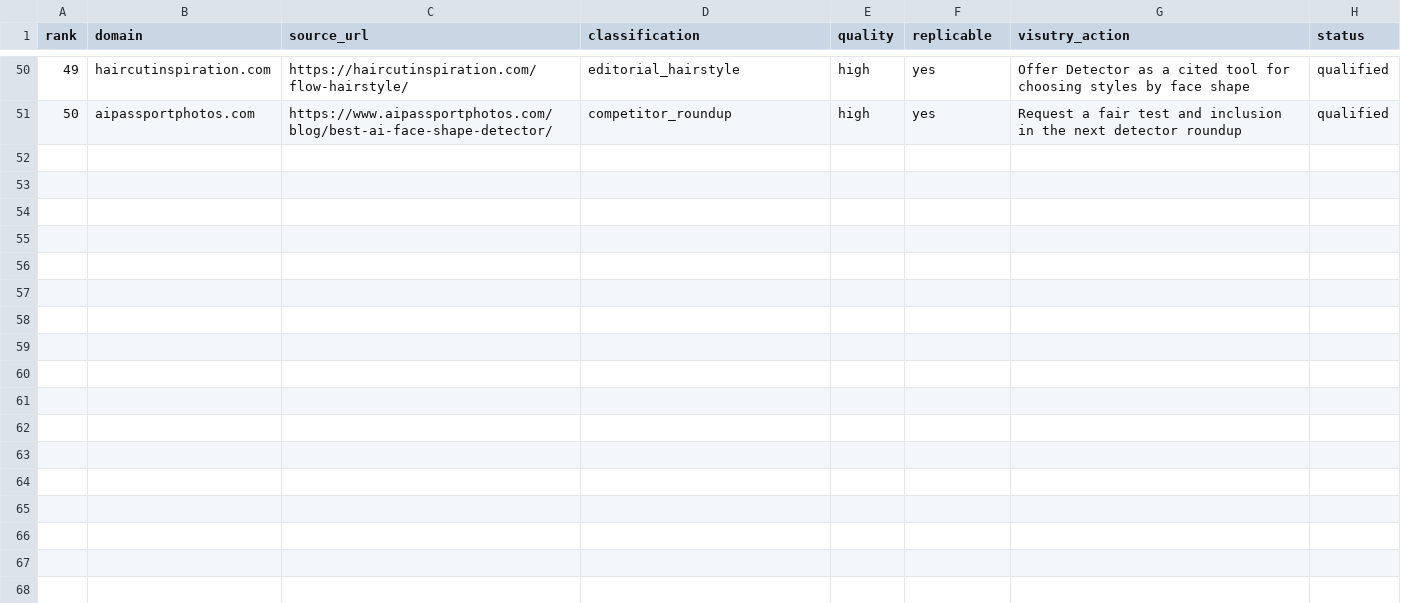
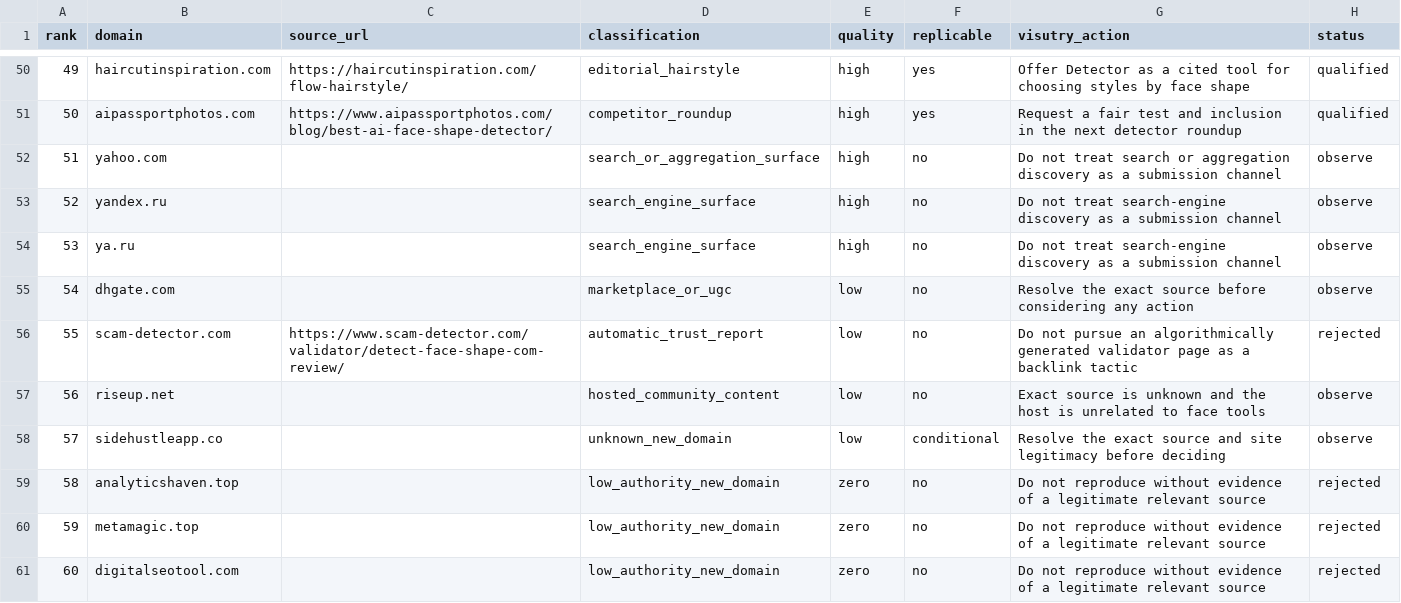
Before and after one commit to franksunye/VisuTry, a CSV file: docs/strategy/growth/2026-07-02-detect-face-shape-backlink-gap.csv, drawn as a sheet; only a part is shown, gaps mark what is left out; the diff names each change by its address in the sheet, - before the commit and + after, or states it on an @@ line.

Commit message:
Validate competitor backlink profile in Semrush

```diff
--- a/docs/strategy/growth/2026-07-02-detect-face-shape-backlink-gap.csv
+++ b/docs/strategy/growth/2026-07-02-detect-face-shape-backlink-gap.csv
+row 52: 51 | yahoo.com |  | search_or_aggregation_surface | high | no | Do not treat search or aggregation discovery as a submission channel | observe
+row 53: 52 | yandex.ru |  | search_engine_surface | high | no | Do not treat search-engine discovery as a submission channel | observe
+row 54: 53 | ya.ru |  | search_engine_surface | high | no | Do not treat search-engine discovery as a submission channel | observe
+row 55: 54 | dhgate.com |  | marketplace_or_ugc | low | no | Resolve the exact source before considering any action | observe
+row 56: 55 | scam-detector.com | https://www.scam-detector.com/validator/detect-face-shape-com-review/ | automatic_trust_report | low | no | Do not pursue an algorithmically generated validator page as a backlink tactic | rejected
+row 57: 56 | riseup.net |  | hosted_community_content | low | no | Exact source is unknown and the host is unrelated to face tools | observe
+row 58: 57 | sidehustleapp.co |  | unknown_new_domain | low | conditional | Resolve the exact source and site legitimacy before deciding | observe
+row 59: 58 | analyticshaven.top |  | low_authority_new_domain | zero | no | Do not reproduce without evidence of a legitimate relevant source | rejected
+row 60: 59 | metamagic.top |  | low_authority_new_domain | zero | no | Do not reproduce without evidence of a legitimate relevant source | rejected
+row 61: 60 | digitalseotool.com |  | low_authority_new_domain | zero | no | Do not reproduce without evidence of a legitimate relevant source | rejected
```
Also changed, not shown: 1 other file.
